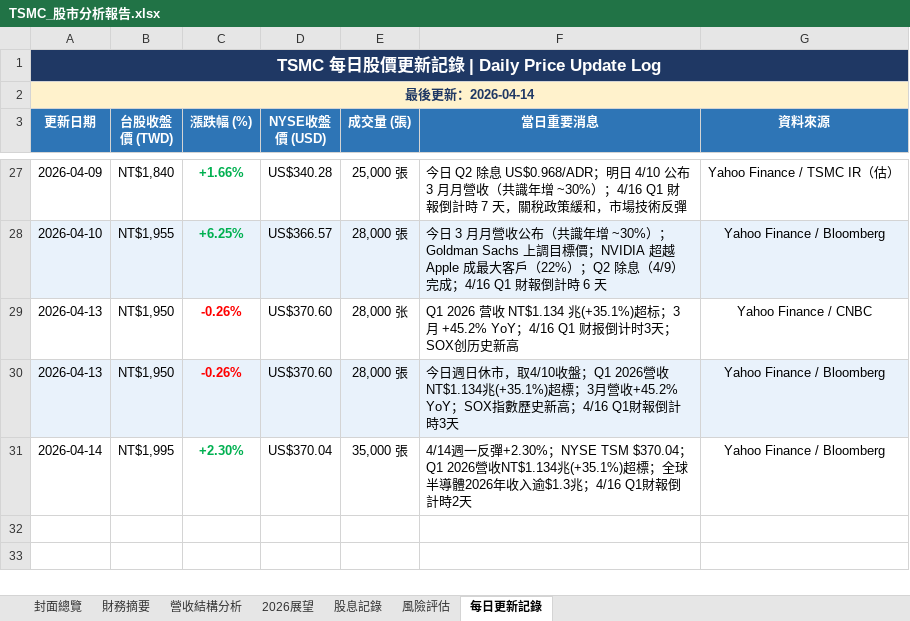
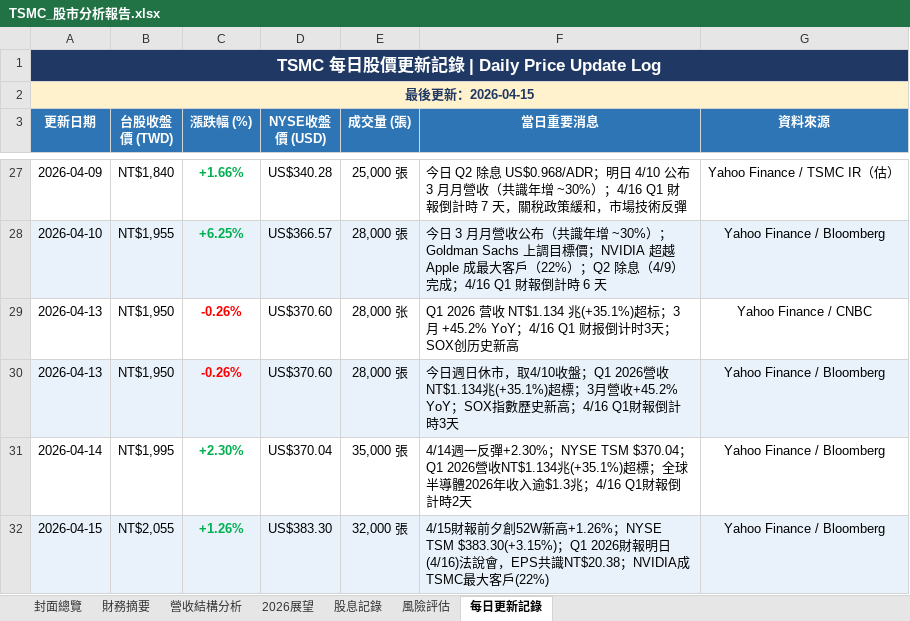
Before and after one commit to Tomwu229622/tsmc-daily-report, an Excel workbook: TSMC_股市分析報告.xlsx, sheet 每日更新記錄, drawn as a sheet; only a part is shown, gaps mark what is left out; values as stored, in another font and other column widths than the file's, no borders; the diff names each change by its address in the sheet, - before the commit and + after, or states it on an @@ line.

```diff
--- a/TSMC_股市分析報告.xlsx (sheet 每日更新記錄)
+++ b/TSMC_股市分析報告.xlsx (sheet 每日更新記錄)
-A2 (更新日期): 最後更新：2026-04-14
+A2 (更新日期): 最後更新：2026-04-15
+row 32: 2026-04-15 | NT$2,055 | +1.26% | US$383.30 | 32,000 張 | 4/15財報前夕創52W新高+1.26%；NYSE TSM $383.30(+3.15%)；Q1 2026財報明日(4/16)法說會，EPS共識NT$20.38；NVIDIA成TSMC最大客戶(22%) | Yahoo Finance / Bloomberg
```
Also changed, not shown: sheet 封面總覽, 4 other files.
